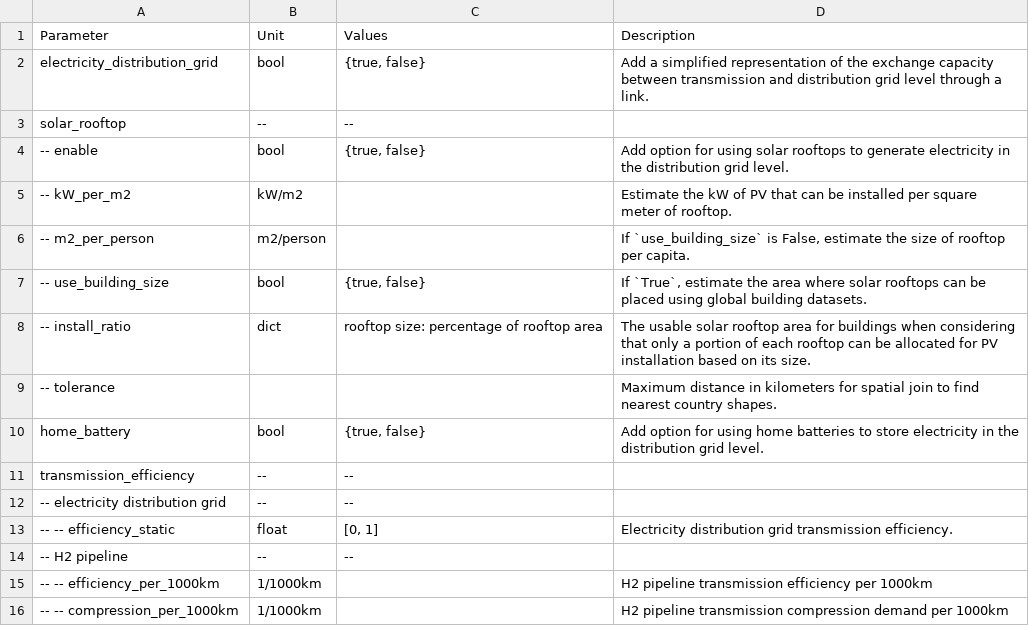
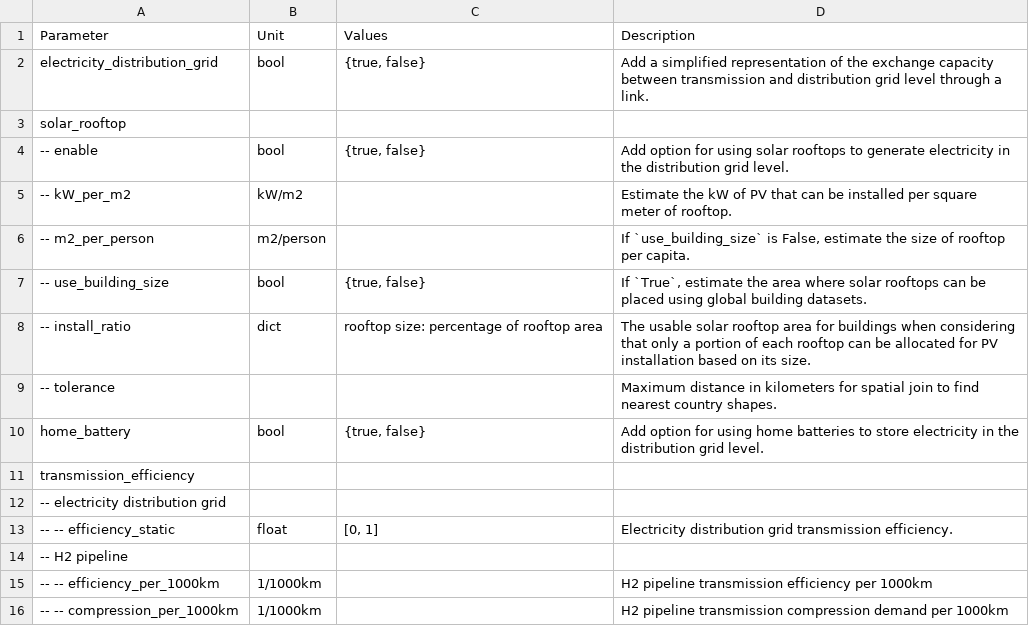
Before and after one commit to pypsa-meets-earth/pypsa-earth, a CSV file: doc/configtables/sector_electricity_distribution_grid.csv, drawn as a sheet.

```diff
--- a/doc/configtables/sector_electricity_distribution_grid.csv
+++ b/doc/configtables/sector_electricity_distribution_grid.csv
@@ -2,3 +2,3 @@ Parameter,Unit,Values,Description
 electricity_distribution_grid,bool,"{true, false}",Add a simplified representation of the exchange capacity between transmission and distribution grid level through a link.
-solar_rooftop,--,--,
+solar_rooftop,  ,  ,"  "
 -- enable,bool,"{true, false}",Add option for using solar rooftops to generate electricity in the distribution grid level.
@@ -10,6 +10,6 @@ solar_rooftop,--,--,
 home_battery,bool,"{true, false}",Add option for using home batteries to store electricity in the distribution grid level.
-transmission_efficiency,--,--,
--- electricity distribution grid,--,--,
+transmission_efficiency,  ,  ,"  "
+-- electricity distribution grid,  ,  ,"  "
 -- -- efficiency_static,float,"[0, 1]",Electricity distribution grid transmission efficiency.
--- H2 pipeline,--,--,
+-- H2 pipeline,  ,  ,"  "
 -- -- efficiency_per_1000km,1/1000km,,H2 pipeline transmission efficiency per 1000km
```
Also changed, not shown: doc/configtables/demand_data.csv, doc/configtables/policy_config.csv, 3 other files.
